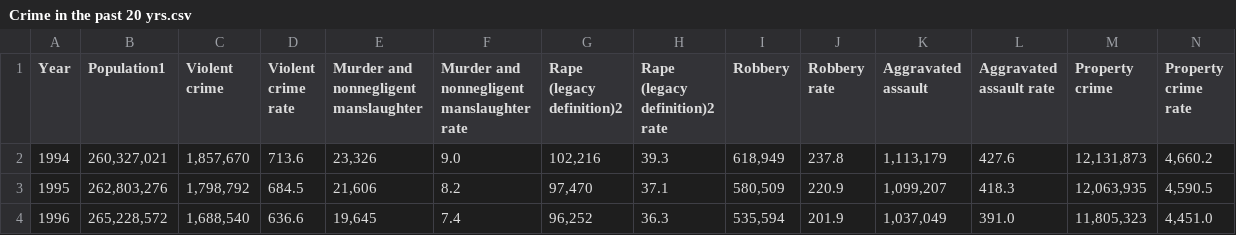
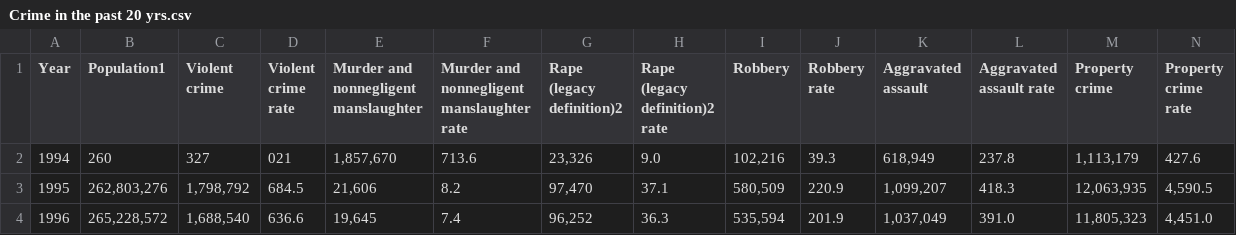
Before and after one commit to Tresanne/IS362-JUPYTERNOTEBOOK, a CSV file: Crime in the past 20 yrs.csv, drawn as a sheet; only a part is shown; removed rows and columns are numbered as before the commit, all else as after; rows hold the shown columns only; the diff names each change by its address in the sheet, - before the commit and + after, or states it on an @@ line.

Commit message:
Update Crime in the past 20 yrs.csv

```diff
--- a/Crime in the past 20 yrs.csv
+++ b/Crime in the past 20 yrs.csv
-row 2: 1994 | 260,327,021 | 1,857,670 | 713.6 | 23,326 | 9.0 | 102,216 | 39.3 | 618,949 | 237.8 | 1,113,179 | 427.6 | 12,131,873 | 4,660.2
+row 2: 1994 | 260 | 327 | 021 | 1,857,670 | 713.6 | 23,326 | 9.0 | 102,216 | 39.3 | 618,949 | 237.8 | 1,113,179 | 427.6
```
